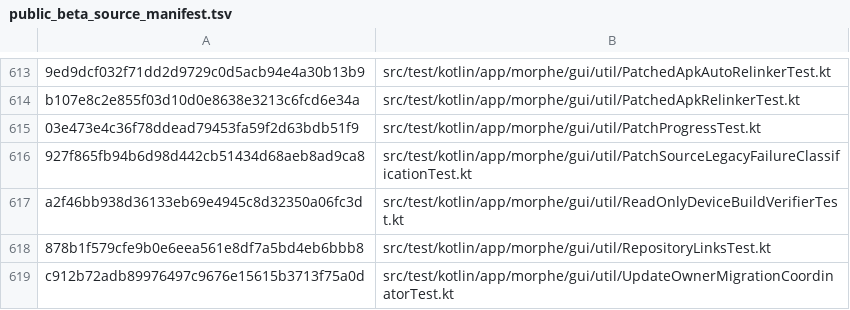
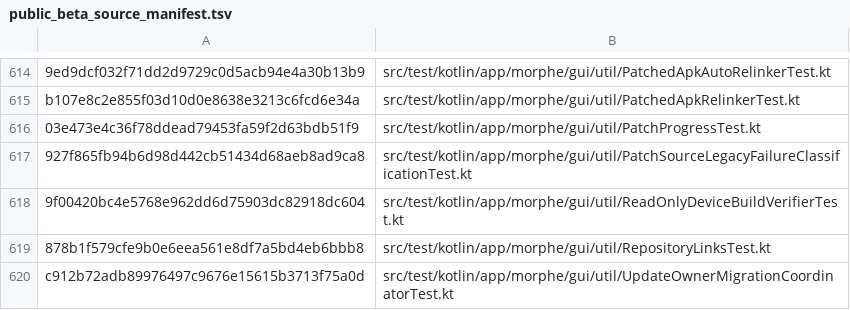
Before and after one commit to lxsdd/morphe-desktop-public, a TSV file: tools/public_beta_source_manifest.tsv, drawn as a sheet; only a part is shown, gaps mark what is left out; the diff covers the shown part only.

```diff
--- a/tools/public_beta_source_manifest.tsv
+++ b/tools/public_beta_source_manifest.tsv
@@ -616,3 +617,3 @@ b107e8c2e855f03d10d0e8638e3213c6fcd6e34a	src/test/kotlin/app/morphe/gui/util/Pat
 927f865fb94b6d98d442cb51434d68aeb8ad9ca8	src/test/kotlin/app/morphe/gui/util/PatchSourceLegacyFailureClassificationTest.kt
-a2f46bb938d36133eb69e4945c8d32350a06fc3d	src/test/kotlin/app/morphe/gui/util/ReadOnlyDeviceBuildVerifierTest.kt
+9f00420bc4e5768e962dd6d75903dc82918dc604	src/test/kotlin/app/morphe/gui/util/ReadOnlyDeviceBuildVerifierTest.kt
 878b1f579cfe9b0e6eea561e8df7a5bd4eb6bbb8	src/test/kotlin/app/morphe/gui/util/RepositoryLinksTest.kt
```
Also changed, not shown: 1 added row and 18 edited cells elsewhere in this file, 24 other files.
